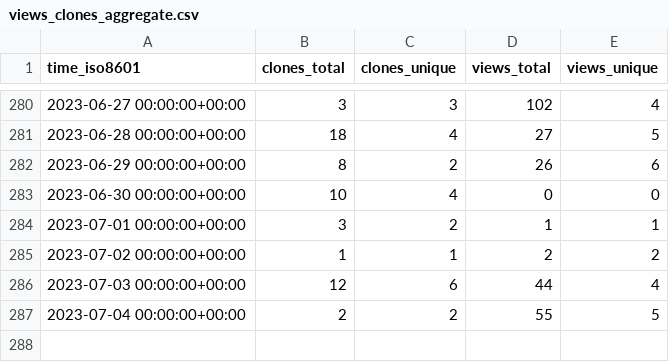
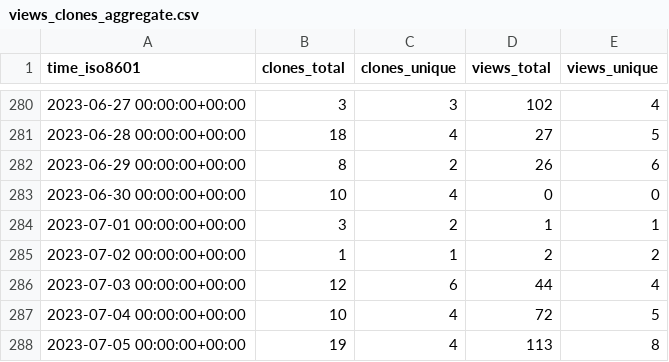
Before and after one commit to dylansdaniels/hnn_tracking_test, a CSV file: jonescompneurolab/hnn-core/ghrs-data/views_clones_aggregate.csv, drawn as a sheet; only a part is shown, gaps mark what is left out.

```diff
--- a/jonescompneurolab/hnn-core/ghrs-data/views_clones_aggregate.csv
+++ b/jonescompneurolab/hnn-core/ghrs-data/views_clones_aggregate.csv
@@ -286,2 +286,3 @@ time_iso8601,clones_total,clones_unique,views_total,views_unique
 2023-07-03 00:00:00+00:00,12,6,44,4
-2023-07-04 00:00:00+00:00,2,2,55,5
+2023-07-04 00:00:00+00:00,10,4,72,5
+2023-07-05 00:00:00+00:00,19,4,113,8
```
Also changed, not shown: 1 other file.
